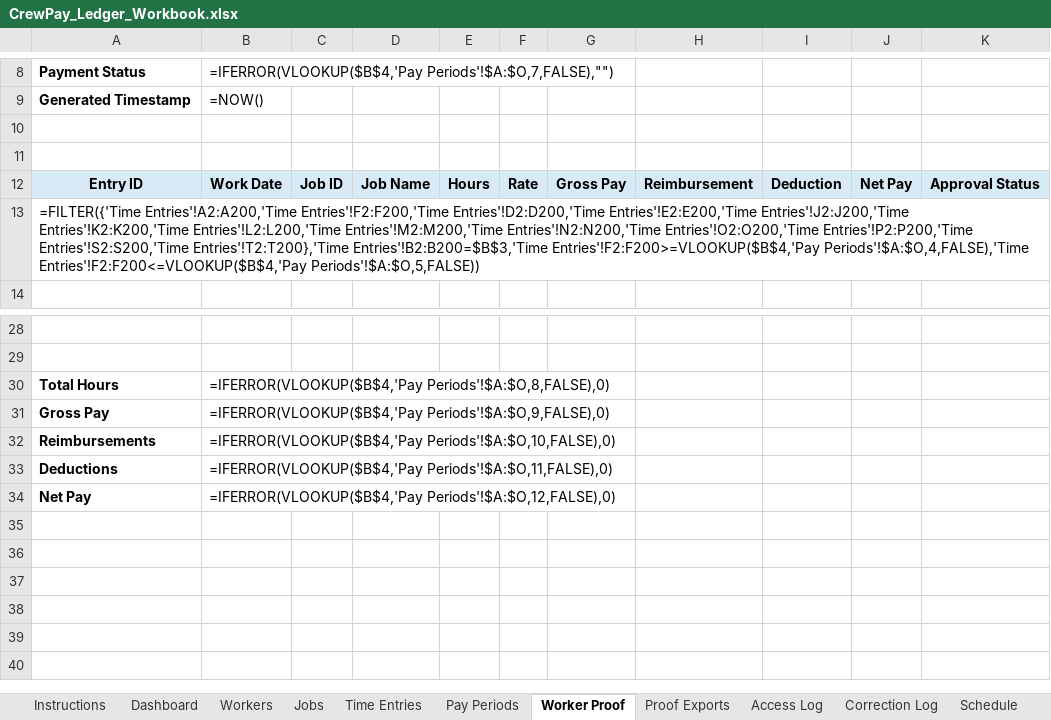
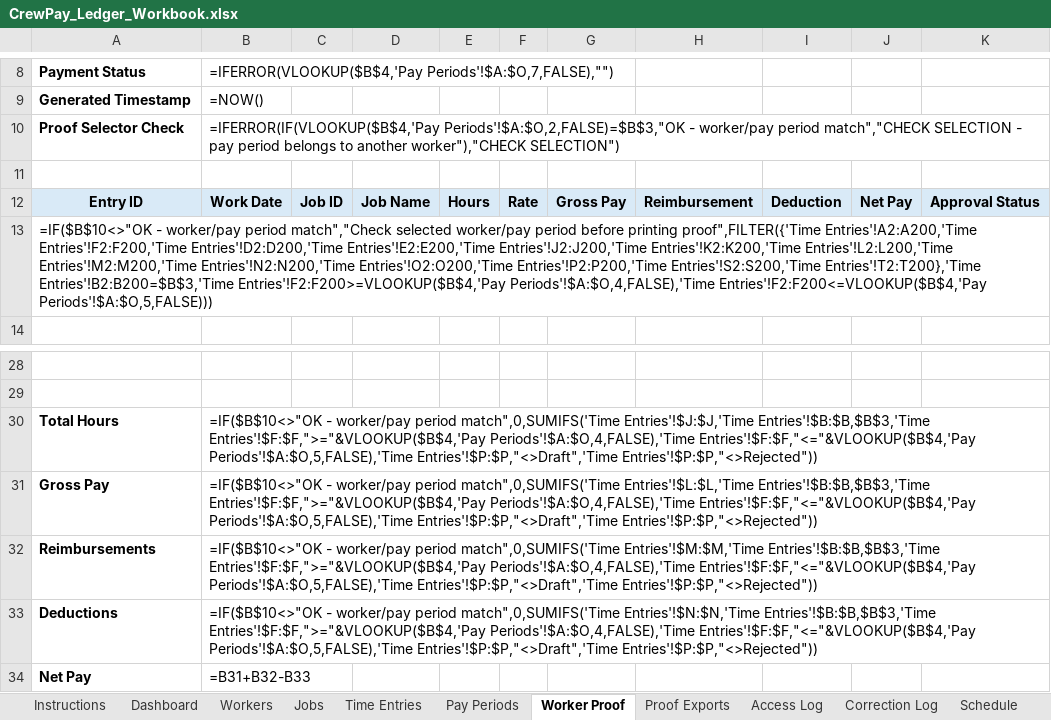
Before and after one commit to timbone72-CC/crewpay-ledger-workbook-app, an Excel workbook: CrewPay_Ledger_Workbook.xlsx, sheet Worker Proof, drawn as a sheet; only a part is shown, gaps mark what is left out; values as stored, in another font and other column widths than the file's, no borders; formulas without a stored value are shown as written; conditional formats not drawn; rows hold the shown columns only; the diff names each change by its address in the sheet, - before the commit and + after, or states it on an @@ line.

Commit message:
Revise CrewPay workbook proof controls

```diff
--- a/CrewPay_Ledger_Workbook.xlsx (sheet Worker Proof)
+++ b/CrewPay_Ledger_Workbook.xlsx (sheet Worker Proof)
-row 10: (empty)
+row 10: Proof Selector Check | =IFERROR(IF(VLOOKUP($B$4,'Pay Periods'!$A:$O,2,FALSE)=$B$3,"OK - worker/pay period match","CHECK SELECTION - pay period belongs to another worker"),"CHECK SELECTION")
-A13: =FILTER({'Time Entries'!A2:A200,'Time Entries'!F2:F200,'Time Entries'!D2:D200,'Time Entries'!E2:E200,'Time Entries'!J2:J200,'Time Entries'!K2:K200,'Time Entries'!L2:L200,'Time Entries'!M2:M200,'Time Entries'!N2:N200,'Time Entries'!O2:O200,'Time Entries'!P2:P200,'Time Entries'!S2:S200,'Time Entries'!T2:T200},'Time Entries'!B2:B200=$B$3,'Time Entries'!F2:F200>=VLOOKUP($B$4,'Pay Periods'!$A:$O,4,FALSE),'Time Entries'!F2:F200<=VLOOKUP($B$4,'Pay Periods'!$A:$O,5,FALSE))
+A13: =IF($B$10<>"OK - worker/pay period match","Check selected worker/pay period before printing proof",FILTER({'Time Entries'!A2:A200,'Time Entries'!F2:F200,'Time Entries'!D2:D200,'Time Entries'!E2:E200,'Time Entries'!J2:J200,'Time Entries'!K2:K200,'Time Entries'!L2:L200,'Time Entries'!M2:M200,'Time Entries'!N2:N200,'Time Entries'!O2:O200,'Time Entries'!P2:P200,'Time Entries'!S2:S200,'Time Entries'!T2:T200},'Time Entries'!B2:B200=$B$3,'Time Entries'!F2:F200>=VLOOKUP($B$4,'Pay Periods'!$A:$O,4,FALSE),'Time Entries'!F2:F200<=VLOOKUP($B$4,'Pay Periods'!$A:$O,5,FALSE)))
-B30: =IFERROR(VLOOKUP($B$4,'Pay Periods'!$A:$O,8,FALSE),0)
+B30: =IF($B$10<>"OK - worker/pay period match",0,SUMIFS('Time Entries'!$J:$J,'Time Entries'!$B:$B,$B$3,'Time Entries'!$F:$F,">="&VLOOKUP($B$4,'Pay Periods'!$A:$O,4,FALSE),'Time Entries'!$F:$F,"<="&VLOOKUP($B$4,'Pay Periods'!$A:$O,5,FALSE),'Time Entries'!$P:$P,"<>Draft",'Time Entries'!$P:$P,"<>Rejected"))
-B31: =IFERROR(VLOOKUP($B$4,'Pay Periods'!$A:$O,9,FALSE),0)
+B31: =IF($B$10<>"OK - worker/pay period match",0,SUMIFS('Time Entries'!$L:$L,'Time Entries'!$B:$B,$B$3,'Time Entries'!$F:$F,">="&VLOOKUP($B$4,'Pay Periods'!$A:$O,4,FALSE),'Time Entries'!$F:$F,"<="&VLOOKUP($B$4,'Pay Periods'!$A:$O,5,FALSE),'Time Entries'!$P:$P,"<>Draft",'Time Entries'!$P:$P,"<>Rejected"))
-B32: =IFERROR(VLOOKUP($B$4,'Pay Periods'!$A:$O,10,FALSE),0)
+B32: =IF($B$10<>"OK - worker/pay period match",0,SUMIFS('Time Entries'!$M:$M,'Time Entries'!$B:$B,$B$3,'Time Entries'!$F:$F,">="&VLOOKUP($B$4,'Pay Periods'!$A:$O,4,FALSE),'Time Entries'!$F:$F,"<="&VLOOKUP($B$4,'Pay Periods'!$A:$O,5,FALSE),'Time Entries'!$P:$P,"<>Draft",'Time Entries'!$P:$P,"<>Rejected"))
-B33: =IFERROR(VLOOKUP($B$4,'Pay Periods'!$A:$O,11,FALSE),0)
+B33: =IF($B$10<>"OK - worker/pay period match",0,SUMIFS('Time Entries'!$N:$N,'Time Entries'!$B:$B,$B$3,'Time Entries'!$F:$F,">="&VLOOKUP($B$4,'Pay Periods'!$A:$O,4,FALSE),'Time Entries'!$F:$F,"<="&VLOOKUP($B$4,'Pay Periods'!$A:$O,5,FALSE),'Time Entries'!$P:$P,"<>Draft",'Time Entries'!$P:$P,"<>Rejected"))
-B34: =IFERROR(VLOOKUP($B$4,'Pay Periods'!$A:$O,12,FALSE),0)
+B34: =B31+B32-B33
```
Also changed, not shown: sheet Schedule, sheet Admin Notices, sheet Instructions, sheet Proof Exports, sheet Access Log, sheet Calendar Sync Log, 1 more sheet, 3 other files.
